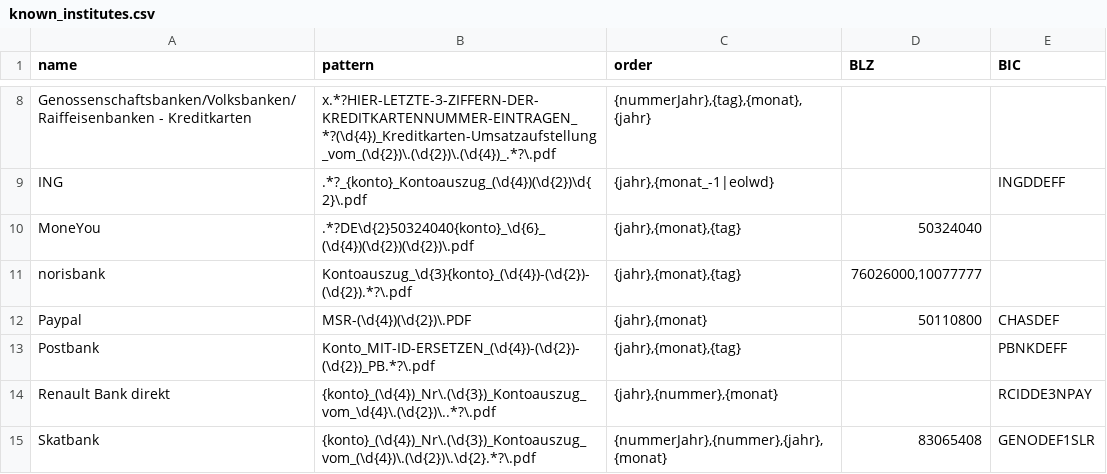
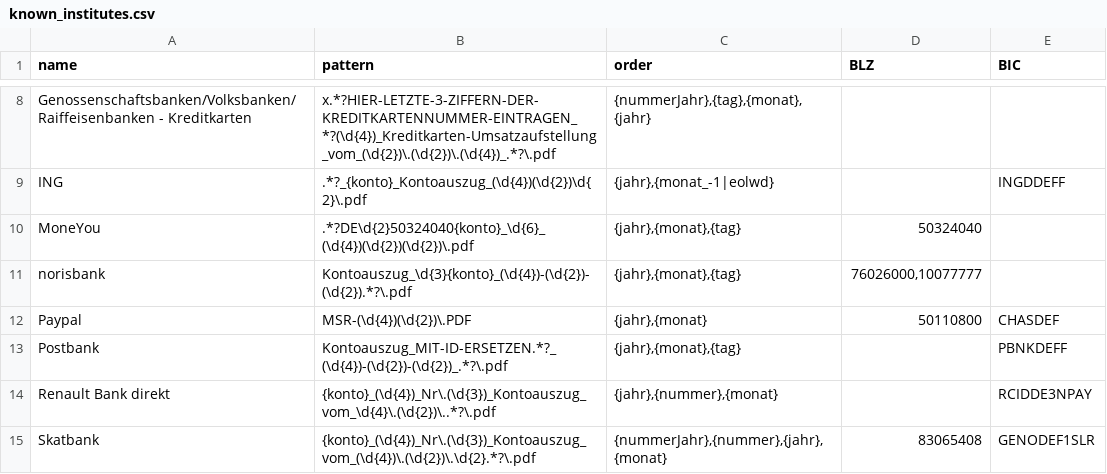
Before and after one commit to ds10git/ibankstatement, a CSV file: src/csv/known_institutes.csv, drawn as a sheet; only a part is shown, gaps mark what is left out.

```diff
--- a/src/csv/known_institutes.csv
+++ b/src/csv/known_institutes.csv
@@ -12,3 +12,3 @@ norisbank;Kontoauszug_\d{3}{konto}_(\d{4})-(\d{2})-(\d{2}).*?\.pdf;{jahr},{monat
 Paypal;MSR-(\d{4})(\d{2})\.PDF;{jahr},{monat};50110800;CHASDEF
-Postbank;Konto_MIT-ID-ERSETZEN_(\d{4})-(\d{2})-(\d{2})_PB.*?\.pdf;{jahr},{monat},{tag};;PBNKDEFF
+Postbank;Kontoauszug_MIT-ID-ERSETZEN.*?_(\d{4})-(\d{2})-(\d{2})_.*?\.pdf;{jahr},{monat},{tag};;PBNKDEFF
 Renault Bank direkt;{konto}_(\d{4})_Nr\.(\d{3})_Kontoauszug_vom_\d{4}\.(\d{2})\..*?\.pdf;{jahr},{nummer},{monat};;RCIDDE3NPAY
```
Also changed, not shown: 4 other files.
